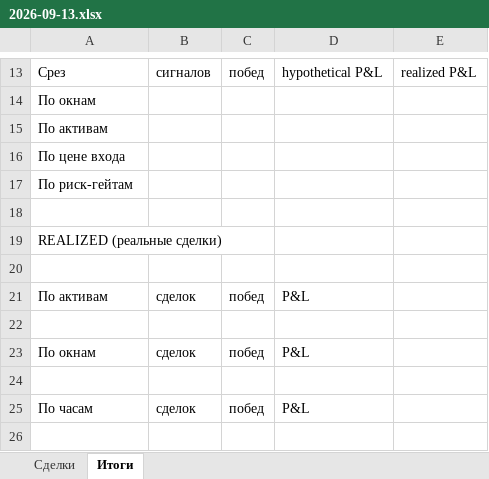
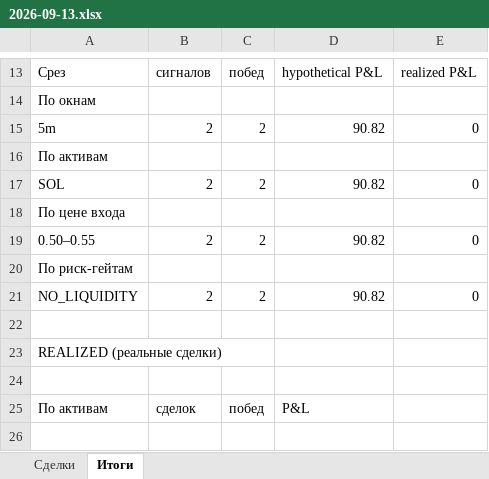
Before and after one commit to n85t594ht5-creator/polybot, an Excel workbook: reports/2026-09-13.xlsx, sheet Итоги, drawn as a sheet; only a part is shown, gaps mark what is left out; the shorter side is filled out with more unchanged rows; values as stored, in another font and other column widths than the file's, no borders; the diff names each change by its address in the sheet, - before the commit and + after, or states it on an @@ line.

```diff
--- a/reports/2026-09-13.xlsx (sheet Итоги)
+++ b/reports/2026-09-13.xlsx (sheet Итоги)
+row 15: 5m | 2 | 2 | 90.82 | 0
+row 17: SOL | 2 | 2 | 90.82 | 0
+row 19: 0.50–0.55 | 2 | 2 | 90.82 | 0
+row 21: NO_LIQUIDITY | 2 | 2 | 90.82 | 0
```
Also changed, not shown: reports/2026-09-12.xlsx, 3 other files.
